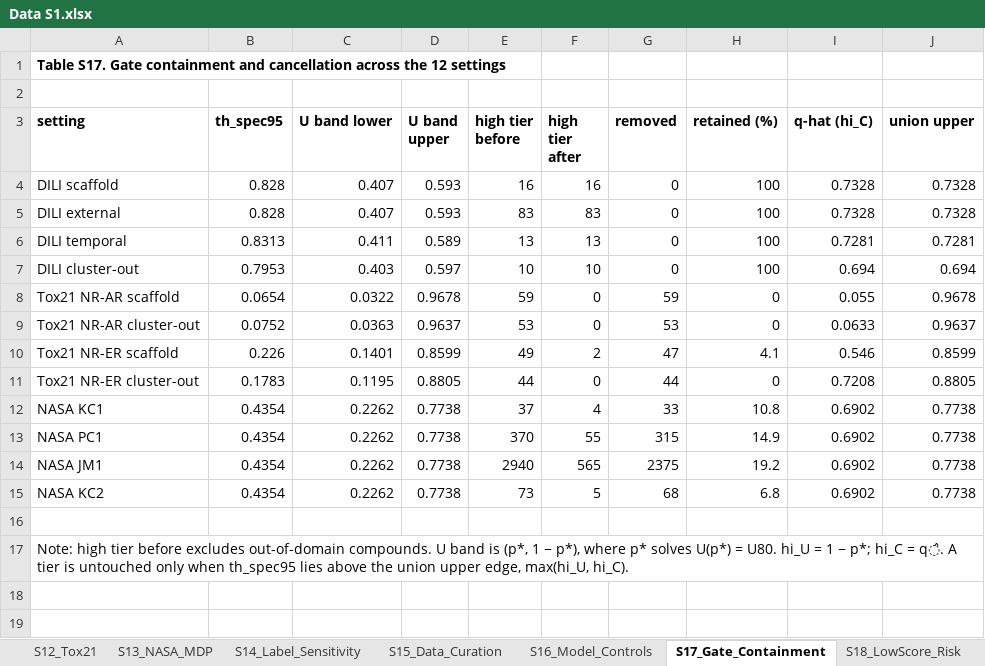
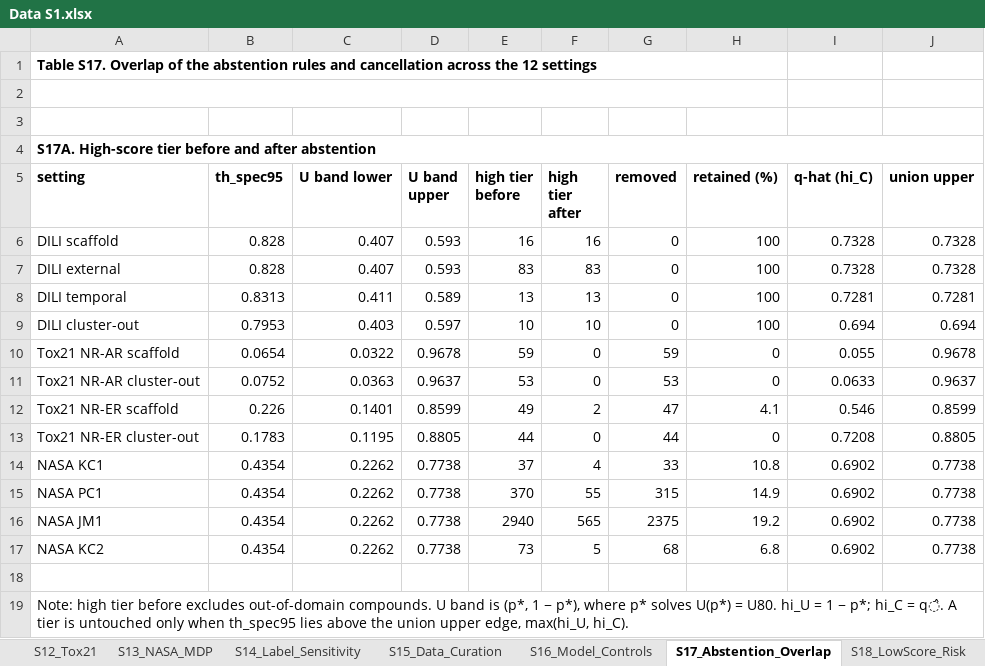
Before and after one commit to strudelcutie/DILI-TRUST-reproducibility, an Excel workbook: results/Data S1.xlsx, sheet S17_Abstention_Overlap, drawn as a sheet; values as stored, in another font and other column widths than the file's, no borders; the diff names each change by its address in the sheet, - before the commit and + after, or states it on an @@ line.

```diff
--- a/results/Data S1.xlsx (sheet S17_Abstention_Overlap)
+++ b/results/Data S1.xlsx (sheet S17_Abstention_Overlap)
-sheet tab: S17_Gate_Containment
+sheet tab: S17_Abstention_Overlap
-A1 (setting): Table S17. Gate containment and cancellation…
+A1 (setting): Table S17. Overlap of the abstention rules and cancellation…
+A1:H1 merged
+A2:H2 merged
+row 3: (empty)
+row 4: S17A. High-score tier before and after abstention
```
Also changed, not shown: sheet S18_LowScore_Risk, sheet S4_Split_Attribution, 6 other files.
